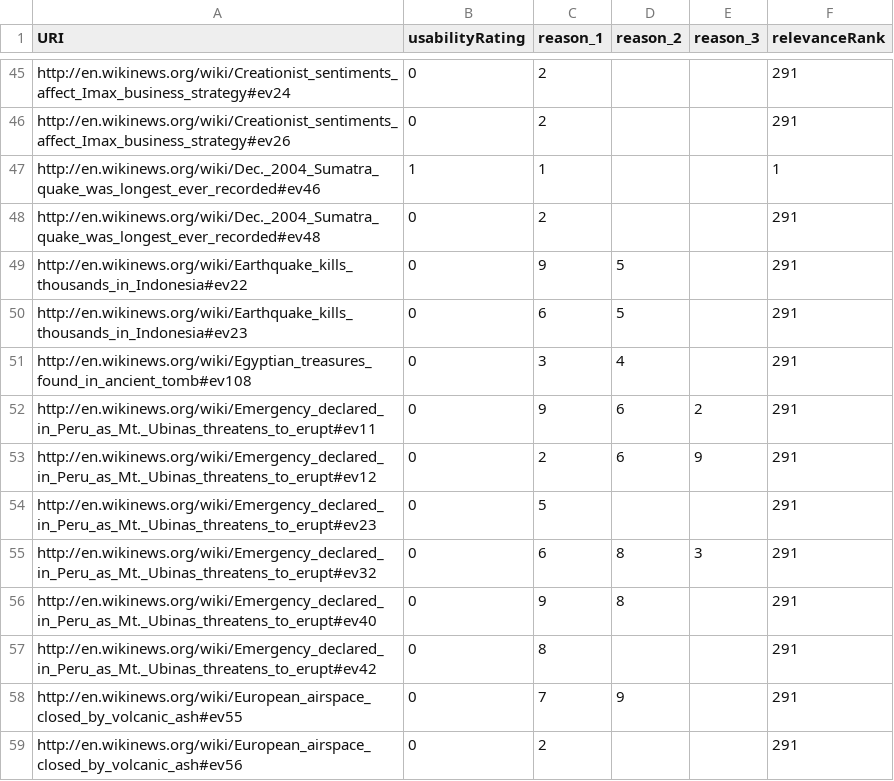
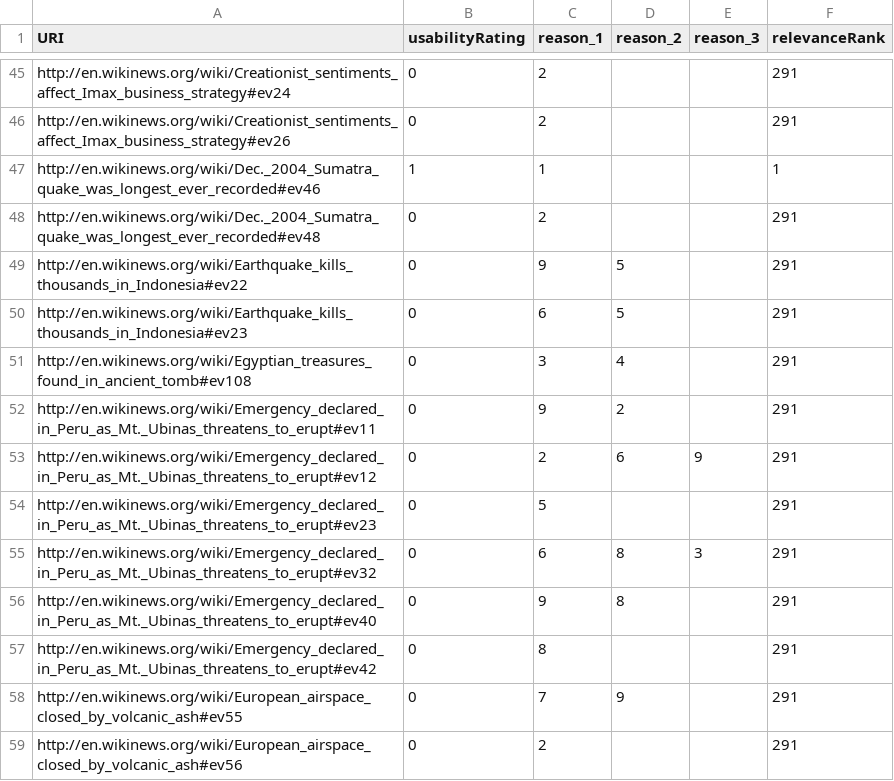
Before and after one commit to ukcvo/NewsTeller, a CSV file: resources/benchmark/queries/volcano.csv, drawn as a sheet; only a part is shown, gaps mark what is left out.

```diff
--- a/resources/benchmark/queries/volcano.csv
+++ b/resources/benchmark/queries/volcano.csv
@@ -51,3 +51,3 @@
 "http://en.wikinews.org/wiki/Egyptian_treasures_found_in_ancient_tomb#ev108",0,3,4,,291
-"http://en.wikinews.org/wiki/Emergency_declared_in_Peru_as_Mt._Ubinas_threatens_to_erupt#ev11",0,9,6,2,291
+"http://en.wikinews.org/wiki/Emergency_declared_in_Peru_as_Mt._Ubinas_threatens_to_erupt#ev11",0,9,2,,291
 "http://en.wikinews.org/wiki/Emergency_declared_in_Peru_as_Mt._Ubinas_threatens_to_erupt#ev12",0,2,6,9,291
```
Also changed, not shown: resources/benchmark/queries/museum.csv, 9 other files.
